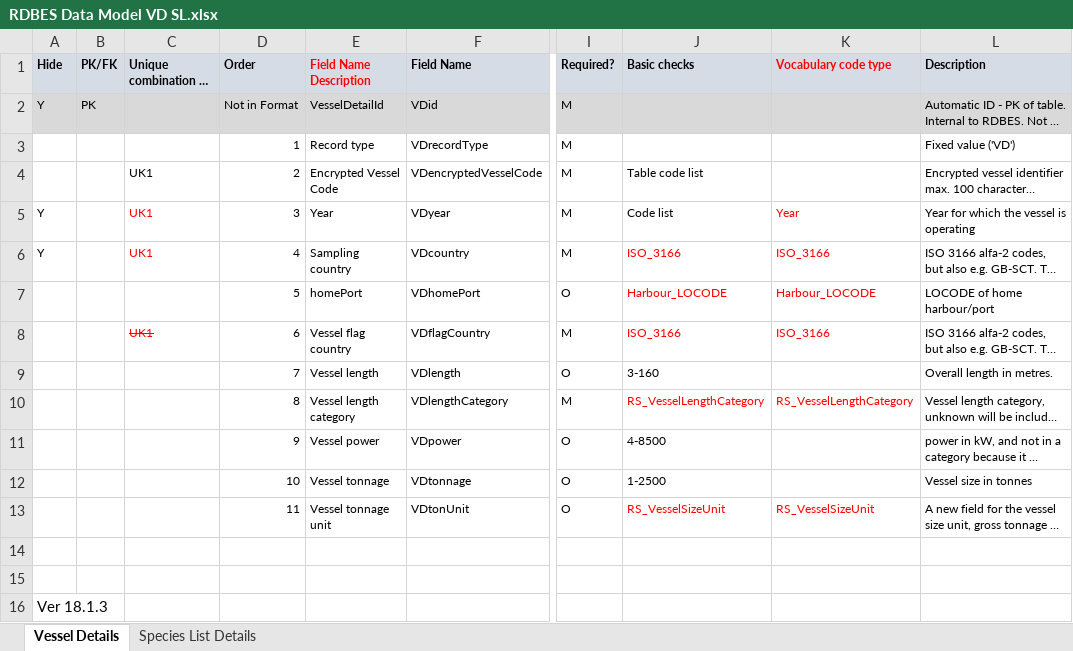
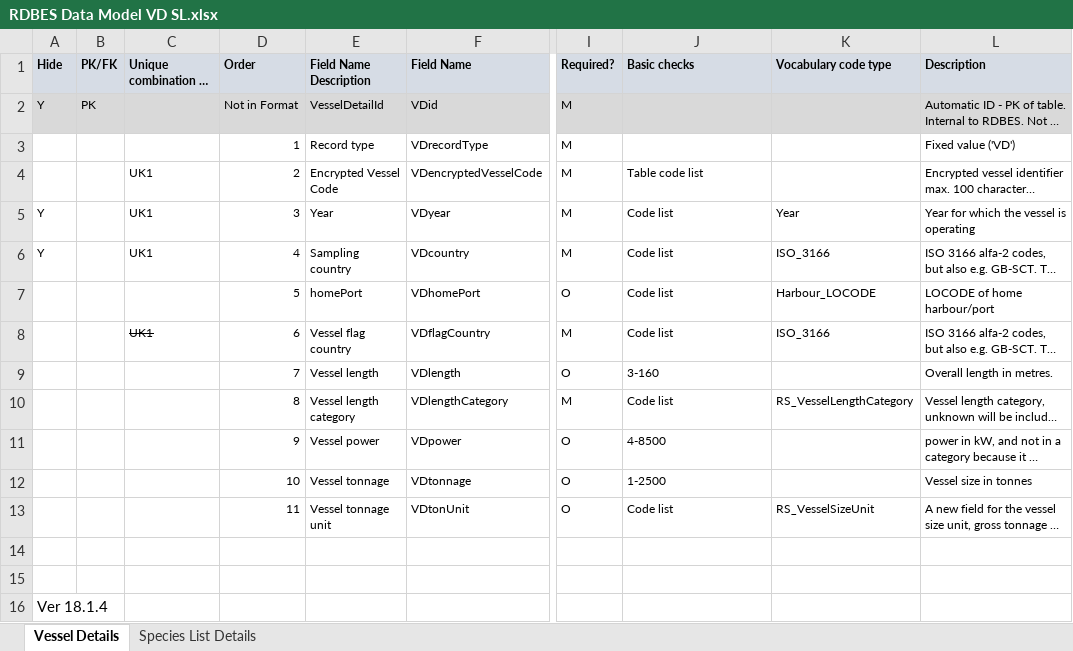
Before and after one commit to ices-tools-dev/RDBES, an Excel workbook: Documents/RDBES Data Model VD SL.xlsx, sheet Vessel Details, drawn as a sheet; only a part is shown, gaps mark what is left out; long unchanged cells end in …; values as stored, in another font and other column widths than the file's, no borders; the diff names each change by its address in the sheet, - before the commit and + after, or states it on an @@ line.

Commit message:
Clean version all black text v.1.18.4
The tables have been checked and syncronised, all text is now black and the version is updated to v.1.18.4

```diff
--- a/Documents/RDBES Data Model VD SL.xlsx (sheet Vessel Details)
+++ b/Documents/RDBES Data Model VD SL.xlsx (sheet Vessel Details)
-E1 text colour: #FF0000
+E1 text colour: black
-K1 text colour: #FF0000
+K1 text colour: black
-C5:C6 text colour: #FF0000
+C5:C6 text colour: black
-K5 text colour: #FF0000
+K5 text colour: black
-J6 (Basic checks): ISO_3166
+J6 (Basic checks): Code list
-J6:K8 text colour: #FF0000
+J6:K8 text colour: black
-J7 (Basic checks): Harbour_LOCODE
+J7 (Basic checks): Code list
-C8 text colour: #FF0000
+C8 text colour: black
-J8 (Basic checks): ISO_3166
+J8 (Basic checks): Code list
-J10 (Basic checks): RS_VesselLengthCategory
+J10 (Basic checks): Code list
-J10:K10 text colour: #FF0000
+J10:K10 text colour: black
-J13 (Basic checks): RS_VesselSizeUnit
+J13 (Basic checks): Code list
-J13:K13 text colour: #FF0000
+J13:K13 text colour: black
-A16 (Hide): Ver 18.1.3
+A16 (Hide): Ver 18.1.4
```
Also changed, not shown: sheet Species List Details.
